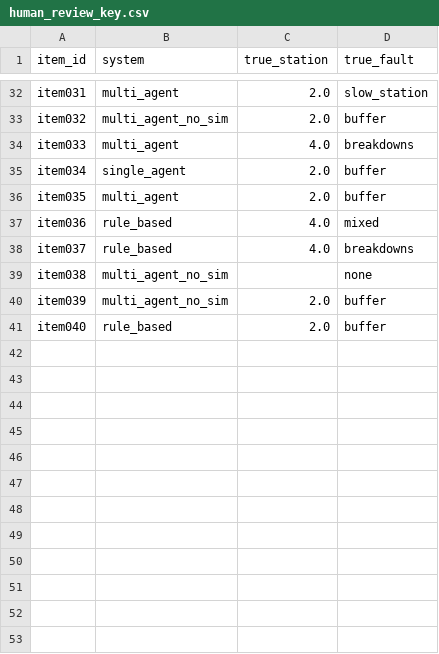
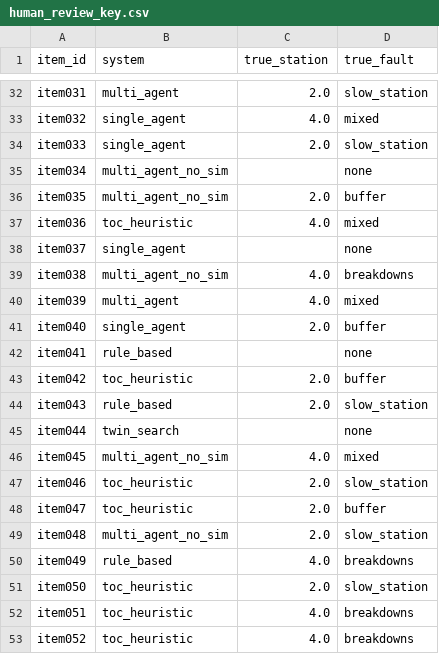
Before and after one commit to csemrm/agentic-digital-twin, a CSV file: results/human_review_key.csv, drawn as a sheet; only a part is shown, gaps mark what is left out; the diff covers the shown part only; the diff names each change by its address in the sheet, - before the commit and + after, or states it on an @@ line.

```diff
--- a/results/human_review_key.csv
+++ b/results/human_review_key.csv
-B33 (system): multi_agent_no_sim
+B33 (system): single_agent
-C33 (true_station): 2.0
+C33 (true_station): 4.0
-D33 (true_fault): buffer
+D33 (true_fault): mixed
-B34 (system): multi_agent
+B34 (system): single_agent
-C34 (true_station): 4.0
+C34 (true_station): 2.0
-D34 (true_fault): breakdowns
+D34 (true_fault): slow_station
-B35 (system): single_agent
+B35 (system): multi_agent_no_sim
-C35 (true_station): 2.0
+C35 (true_station): (empty)
-D35 (true_fault): buffer
+D35 (true_fault): none
-B36 (system): multi_agent
+B36 (system): multi_agent_no_sim
-B37 (system): rule_based
+B37 (system): toc_heuristic
-B38 (system): rule_based
+B38 (system): single_agent
-C38 (true_station): 4.0
+C38 (true_station): (empty)
-D38 (true_fault): breakdowns
+D38 (true_fault): none
-C39 (true_station): (empty)
+C39 (true_station): 4.0
-D39 (true_fault): none
+D39 (true_fault): breakdowns
-B40 (system): multi_agent_no_sim
+B40 (system): multi_agent
-C40 (true_station): 2.0
+C40 (true_station): 4.0
-D40 (true_fault): buffer
+D40 (true_fault): mixed
-B41 (system): rule_based
+B41 (system): single_agent
+row 42: item041 | rule_based |  | none
+row 43: item042 | toc_heuristic | 2.0 | buffer
+row 44: item043 | rule_based | 2.0 | slow_station
+row 45: item044 | twin_search |  | none
+row 46: item045 | multi_agent_no_sim | 4.0 | mixed
+row 47: item046 | toc_heuristic | 2.0 | slow_station
+row 48: item047 | toc_heuristic | 2.0 | buffer
+row 49: item048 | multi_agent_no_sim | 2.0 | slow_station
+row 50: item049 | rule_based | 4.0 | breakdowns
+row 51: item050 | toc_heuristic | 2.0 | slow_station
+row 52: item051 | toc_heuristic | 4.0 | breakdowns
+row 53: item052 | toc_heuristic | 4.0 | breakdowns
```
Also changed, not shown: 8 added rows and 72 edited cells elsewhere in this file, results/gate_catch_by_system.csv, results/gate_catch_by_system_scenario.csv, 25 other files.
